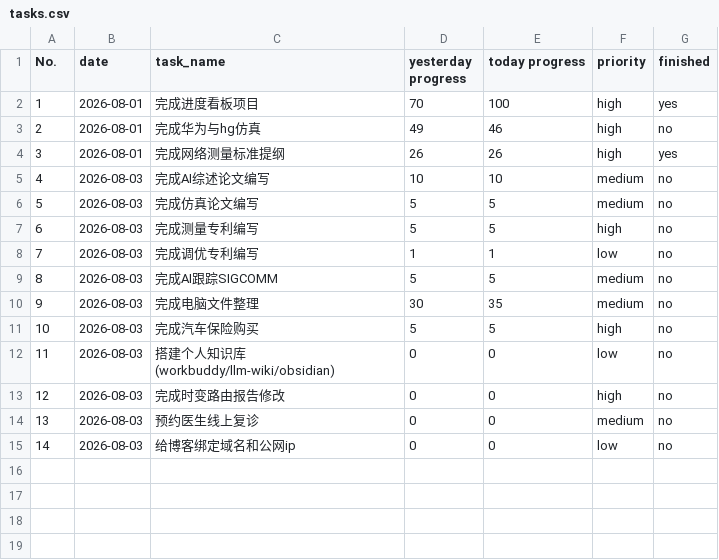
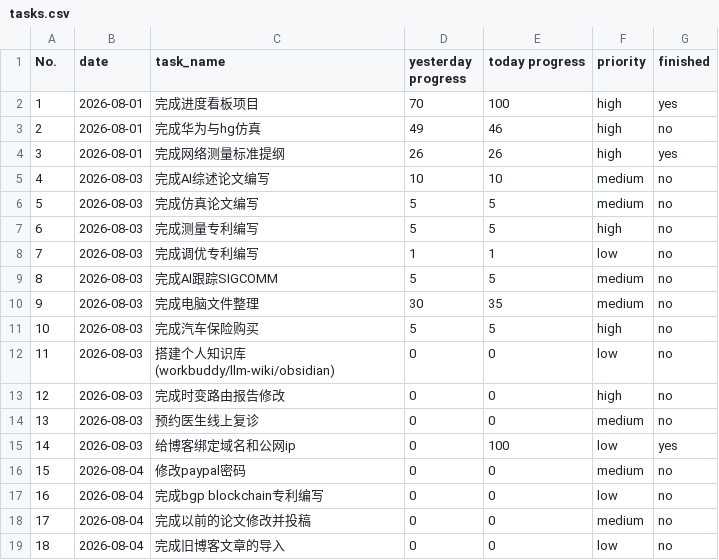
Before and after one commit to codeswolves/reTerminalE1002, a CSV file: data/tasks.csv, drawn as a sheet.

```diff
--- a/data/tasks.csv
+++ b/data/tasks.csv
@@ -14,2 +14,6 @@
 13,2026-08-03,预约医生线上复诊,0,0,medium,no
-14,2026-08-03,给博客绑定域名和公网ip,0,0,low,no
+14,2026-08-03,给博客绑定域名和公网ip,0,100,low,yes
+15,2026-08-04,修改paypal密码,0,0,medium,no
+16,2026-08-04,完成bgp blockchain专利编写,0,0,low,no
+17,2026-08-04,完成以前的论文修改并投稿,0,0,medium,no
+18,2026-08-04,完成旧博客文章的导入,0,0,low,no
```
Also changed, not shown: data/fitness.csv, 1 other file.
